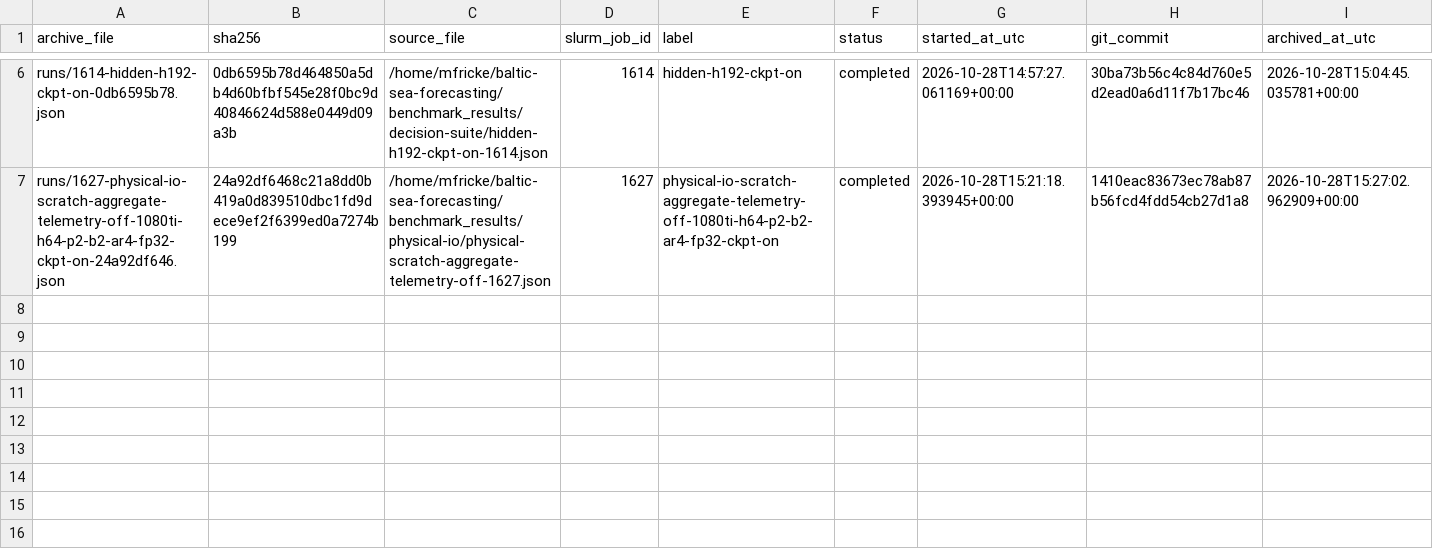
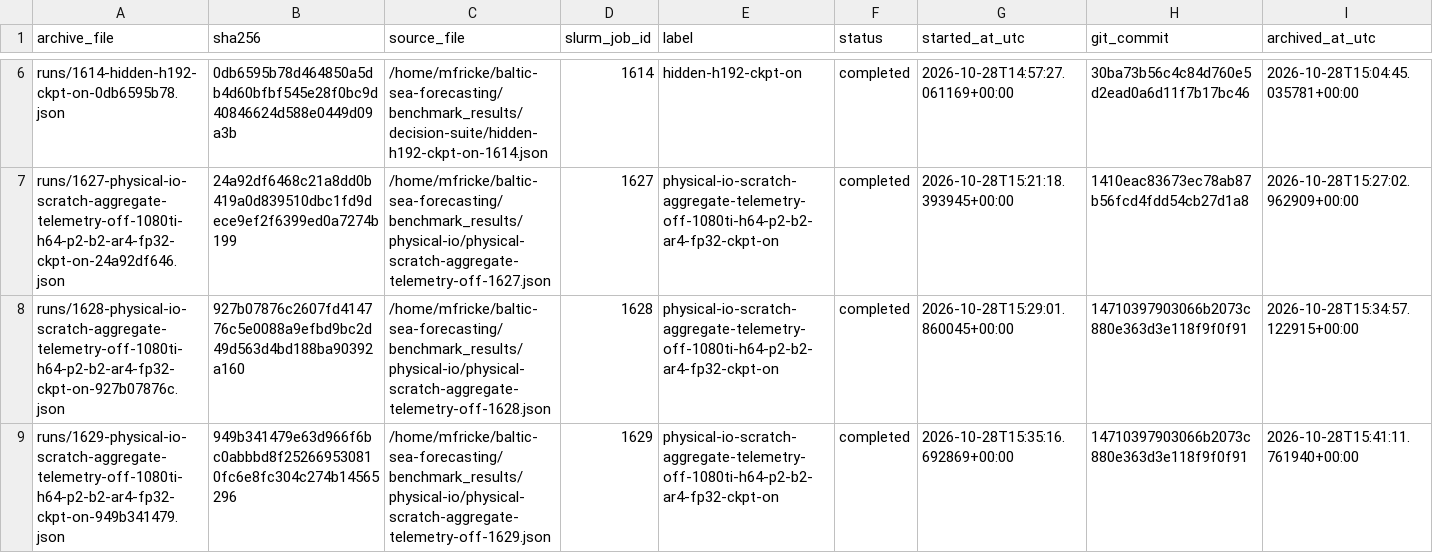
Before and after one commit to maximilianfricke/baltic-sea-forecasting, a CSV file: benchmark_archive/manifest.csv, drawn as a sheet; only a part is shown, gaps mark what is left out.

```diff
--- a/benchmark_archive/manifest.csv
+++ b/benchmark_archive/manifest.csv
@@ -7 +7,3 @@ runs/1614-hidden-h192-ckpt-on-0db6595b78.json,0db6595b78d464850a5db4d60bfbf545e2
 runs/1627-physical-io-scratch-aggregate-telemetry-off-1080ti-h64-p2-b2-ar4-fp32-ckpt-on-24a92df646.json,24a92df6468c21a8dd0b419a0d839510dbc1fd9dece9ef2f6399ed0a7274b199,/home/mfricke/baltic-sea-forecasting/benchmark_results/physical-io/physical-scratch-aggregate-telemetry-off-1627.json,1627,physical-io-scratch-aggregate-telemetry-off-1080ti-h64-p2-b2-ar4-fp32-ckpt-on,completed,2026-10-28T15:21:18.393945+00:00,1410eac83673ec78ab87b56fcd4fdd54cb27d1a8,2026-10-28T15:27:02.962909+00:00
+runs/1628-physical-io-scratch-aggregate-telemetry-off-1080ti-h64-p2-b2-ar4-fp32-ckpt-on-927b07876c.json,927b07876c2607fd414776c5e0088a9efbd9bc2d49d563d4bd188ba90392a160,/home/mfricke/baltic-sea-forecasting/benchmark_results/physical-io/physical-scratch-aggregate-telemetry-off-1628.json,1628,physical-io-scratch-aggregate-telemetry-off-1080ti-h64-p2-b2-ar4-fp32-ckpt-on,completed,2026-10-28T15:29:01.860045+00:00,14710397903066b2073c880e363d3e118f9f0f91,2026-10-28T15:34:57.122915+00:00
+runs/1629-physical-io-scratch-aggregate-telemetry-off-1080ti-h64-p2-b2-ar4-fp32-ckpt-on-949b341479.json,949b341479e63d966f6bc0abbbd8f252669530810fc6e8fc304c274b14565296,/home/mfricke/baltic-sea-forecasting/benchmark_results/physical-io/physical-scratch-aggregate-telemetry-off-1629.json,1629,physical-io-scratch-aggregate-telemetry-off-1080ti-h64-p2-b2-ar4-fp32-ckpt-on,completed,2026-10-28T15:35:16.692869+00:00,14710397903066b2073c880e363d3e118f9f0f91,2026-10-28T15:41:11.761940+00:00
```
Also changed, not shown: benchmark_archive/all-benchmarks.csv, benchmark_archive/plots/benchmark-table.csv, 12 other files.
